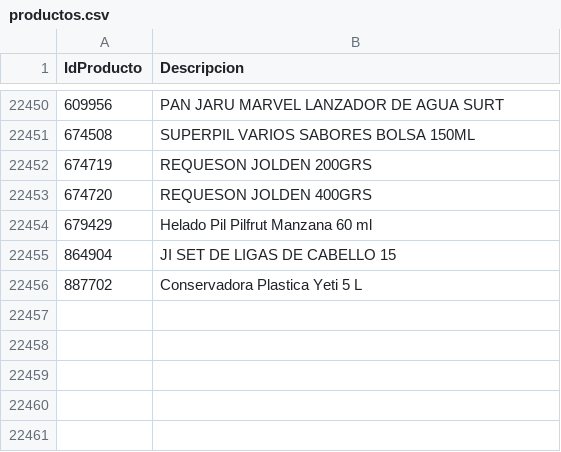
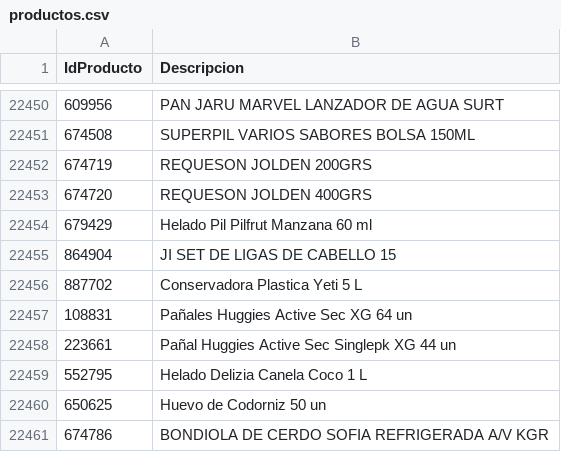
Before and after one commit to intikpo/precios-bolivia, a CSV file: data/raw/hipermaxi/productos.csv, drawn as a sheet; only a part is shown, gaps mark what is left out; the diff names each change by its address in the sheet, - before the commit and + after, or states it on an @@ line.

```diff
--- a/data/raw/hipermaxi/productos.csv
+++ b/data/raw/hipermaxi/productos.csv
+row 22457: 108831 | Pañales Huggies Active Sec XG 64 un
+row 22458: 223661 | Pañal Huggies Active Sec Singlepk XG 44 un
+row 22459: 552795 | Helado Delizia Canela Coco 1 L
+row 22460: 650625 | Huevo de Codorniz 50 un
+row 22461: 674786 | BONDIOLA DE CERDO SOFIA REFRIGERADA A/V KGR
```
Also changed, not shown: 1 other file.
